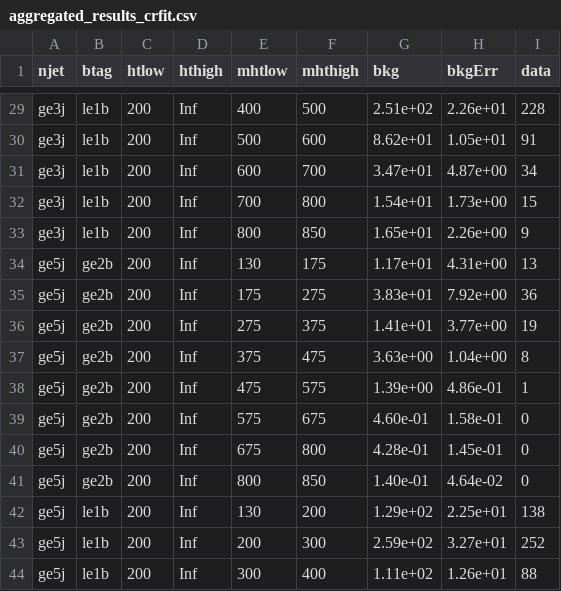
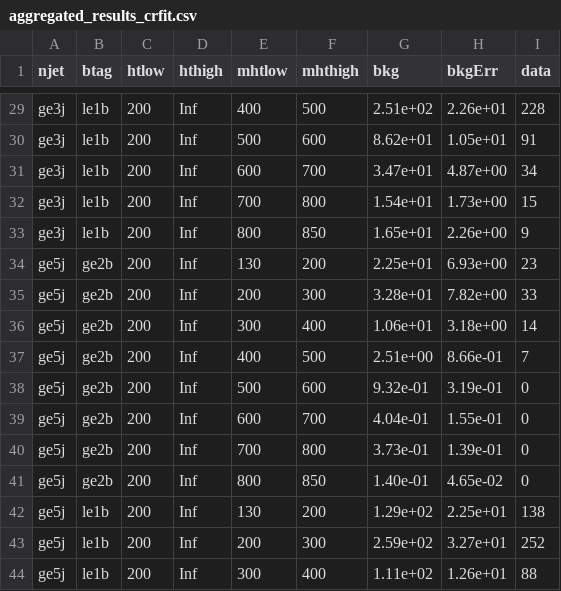
Before and after one commit to mcitron/TDR, a CSV file: papers/SUS-15-005/trunk/RootFilesAndTarFiles/aggregated_results_crfit.csv, drawn as a sheet; only a part is shown, gaps mark what is left out.

```diff
--- a/papers/SUS-15-005/trunk/RootFilesAndTarFiles/aggregated_results_crfit.csv
+++ b/papers/SUS-15-005/trunk/RootFilesAndTarFiles/aggregated_results_crfit.csv
@@ -33,10 +33,10 @@ ge3j,le1b,200,Inf,700,800,1.54e+01,1.73e+00,15
 ge3j,le1b,200,Inf,800,850,1.65e+01,2.26e+00,9
-ge5j,ge2b,200,Inf,130,175,1.17e+01,4.31e+00,13
-ge5j,ge2b,200,Inf,175,275,3.83e+01,7.92e+00,36
-ge5j,ge2b,200,Inf,275,375,1.41e+01,3.77e+00,19
-ge5j,ge2b,200,Inf,375,475,3.63e+00,1.04e+00,8
-ge5j,ge2b,200,Inf,475,575,1.39e+00,4.86e-01,1
-ge5j,ge2b,200,Inf,575,675,4.60e-01,1.58e-01,0
-ge5j,ge2b,200,Inf,675,800,4.28e-01,1.45e-01,0
-ge5j,ge2b,200,Inf,800,850,1.40e-01,4.64e-02,0
+ge5j,ge2b,200,Inf,130,200,2.25e+01,6.93e+00,23
+ge5j,ge2b,200,Inf,200,300,3.28e+01,7.82e+00,33
+ge5j,ge2b,200,Inf,300,400,1.06e+01,3.18e+00,14
+ge5j,ge2b,200,Inf,400,500,2.51e+00,8.66e-01,7
+ge5j,ge2b,200,Inf,500,600,9.32e-01,3.19e-01,0
+ge5j,ge2b,200,Inf,600,700,4.04e-01,1.55e-01,0
+ge5j,ge2b,200,Inf,700,800,3.73e-01,1.39e-01,0
+ge5j,ge2b,200,Inf,800,850,1.40e-01,4.65e-02,0
 ge5j,le1b,200,Inf,130,200,1.29e+02,2.25e+01,138
```
Also changed, not shown: 13 other files.
